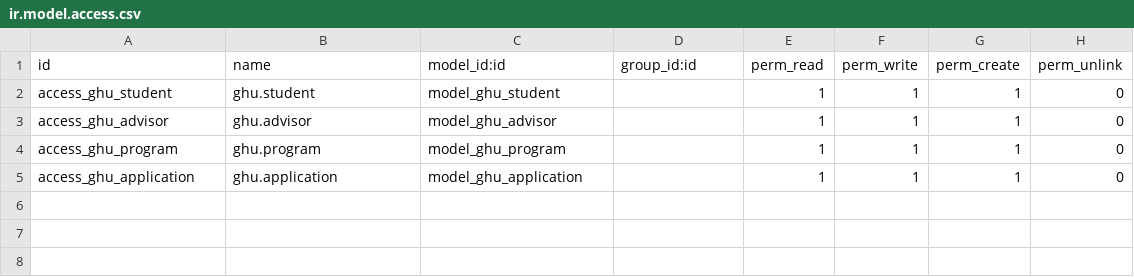
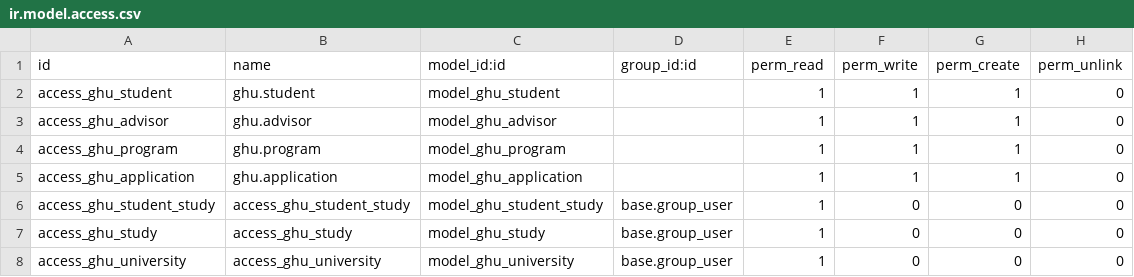
Before and after one commit to consultingerp/odoo-7, a CSV file: ghu/security/ir.model.access.csv, drawn as a sheet; the diff names each change by its address in the sheet, - before the commit and + after, or states it on an @@ line.

```diff
--- a/ghu/security/ir.model.access.csv
+++ b/ghu/security/ir.model.access.csv
+row 6: access_ghu_student_study | access_ghu_student_study | model_ghu_student_study | base.group_user | 1 | 0 | 0 | 0
+row 7: access_ghu_study | access_ghu_study | model_ghu_study | base.group_user | 1 | 0 | 0 | 0
+row 8: access_ghu_university | access_ghu_university | model_ghu_university | base.group_user | 1 | 0 | 0 | 0
```
Also changed, not shown: 4 other files.
